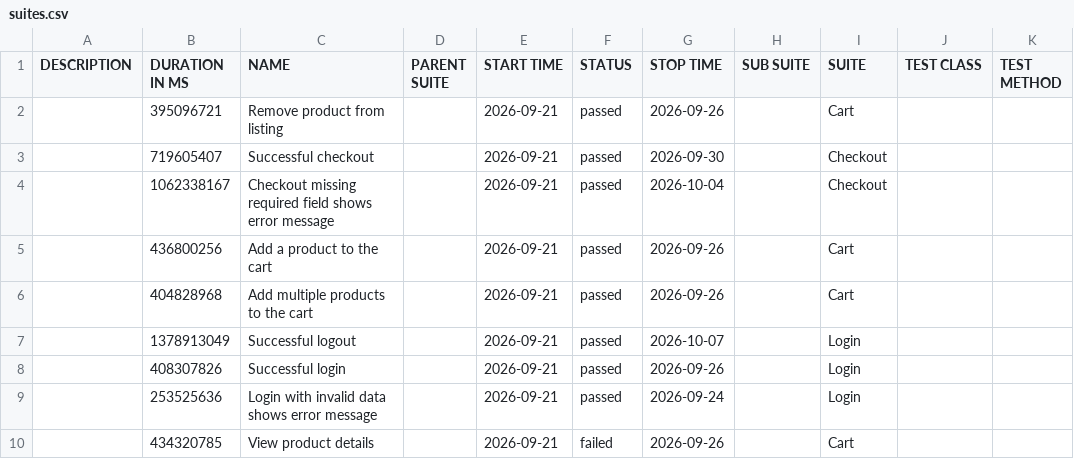
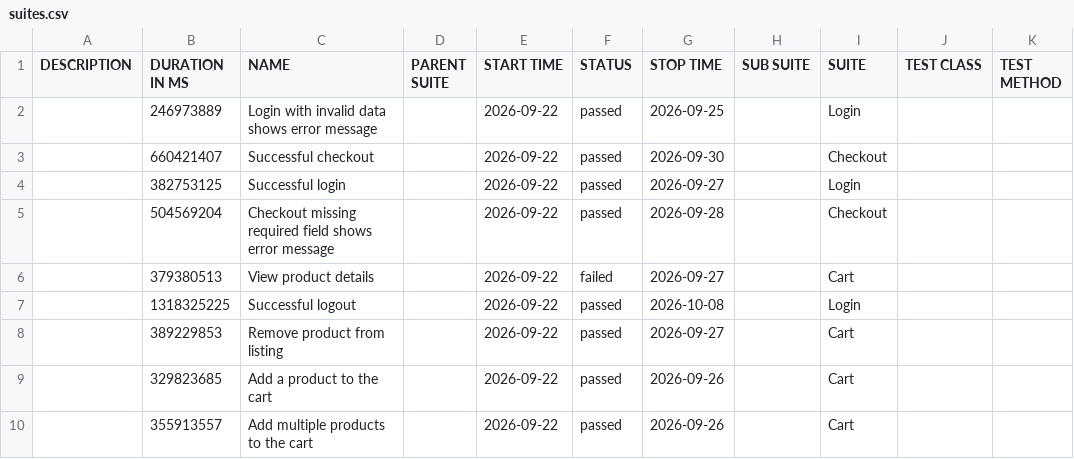
Before and after one commit to JaderTS/test-automation-desafio-outsera, a CSV file: e2e-tests/data/suites.csv, drawn as a sheet.

```diff
--- a/e2e-tests/data/suites.csv
+++ b/e2e-tests/data/suites.csv
@@ -1,10 +1,10 @@
 "DESCRIPTION","DURATION IN MS","NAME","PARENT SUITE","START TIME","STATUS","STOP TIME","SUB SUITE","SUITE","TEST CLASS","TEST METHOD"
-"","395096721","Remove product from listing","","2026-09-21","passed","2026-09-26","","Cart","",""
-"","719605407","Successful checkout","","2026-09-21","passed","2026-09-30","","Checkout","",""
-"","1062338167","Checkout missing required field shows error message","","2026-09-21","passed","2026-10-04","","Checkout","",""
-"","436800256","Add a product to the cart","","2026-09-21","passed","2026-09-26","","Cart","",""
-"","404828968","Add multiple products to the cart","","2026-09-21","passed","2026-09-26","","Cart","",""
-"","1378913049","Successful logout","","2026-09-21","passed","2026-10-07","","Login","",""
-"","408307826","Successful login","","2026-09-21","passed","2026-09-26","","Login","",""
-"","253525636","Login with invalid data shows error message","","2026-09-21","passed","2026-09-24","","Login","",""
-"","434320785","View product details","","2026-09-21","failed","2026-09-26","","Cart","",""
+"","246973889","Login with invalid data shows error message","","2026-09-22","passed","2026-09-25","","Login","",""
+"","660421407","Successful checkout","","2026-09-22","passed","2026-09-30","","Checkout","",""
+"","382753125","Successful login","","2026-09-22","passed","2026-09-27","","Login","",""
+"","504569204","Checkout missing required field shows error message","","2026-09-22","passed","2026-09-28","","Checkout","",""
+"","379380513","View product details","","2026-09-22","failed","2026-09-27","","Cart","",""
+"","1318325225","Successful logout","","2026-09-22","passed","2026-10-08","","Login","",""
+"","389229853","Remove product from listing","","2026-09-22","passed","2026-09-27","","Cart","",""
+"","329823685","Add a product to the cart","","2026-09-22","passed","2026-09-26","","Cart","",""
+"","355913557","Add multiple products to the cart","","2026-09-22","passed","2026-09-26","","Cart","",""
```
Also changed, not shown: 46 other files.
